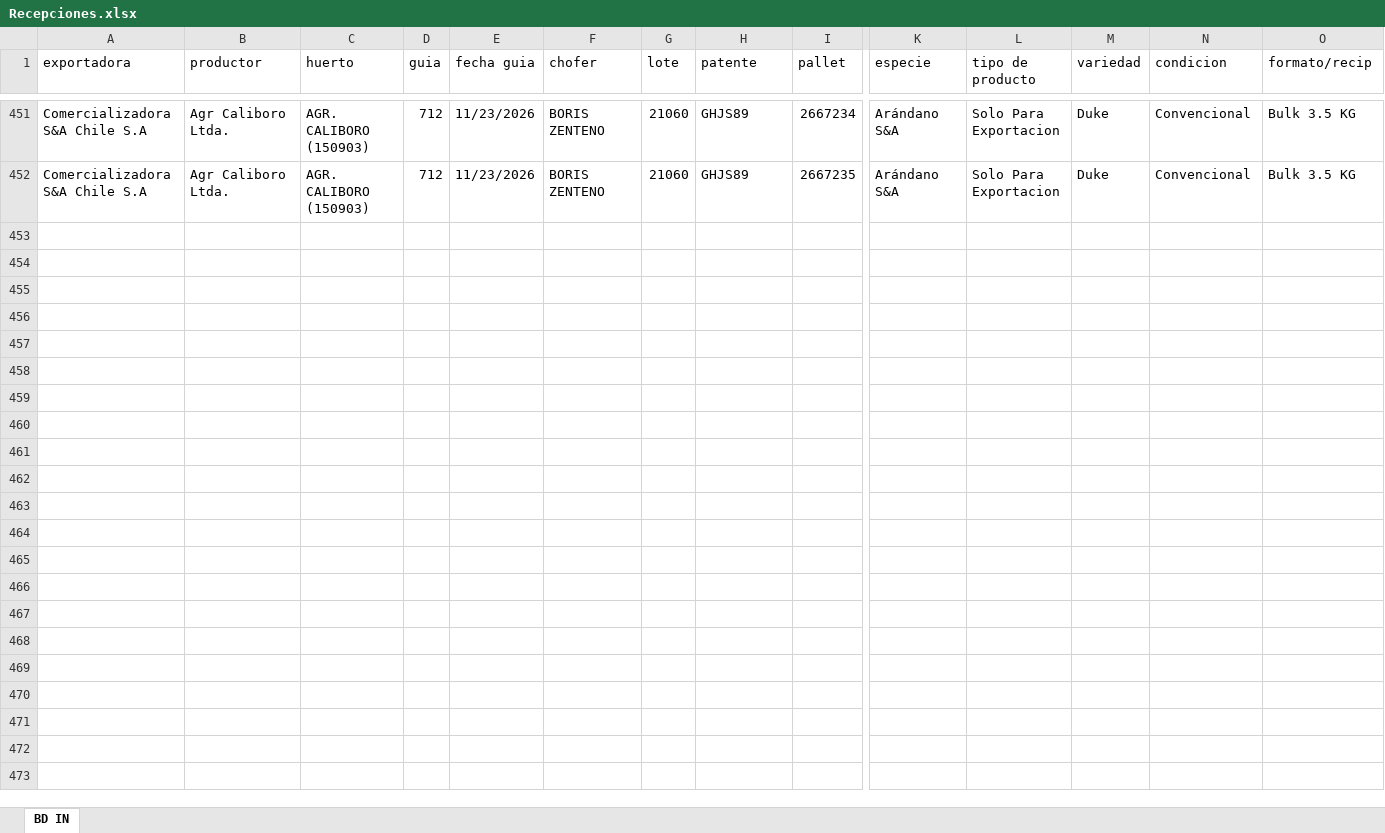
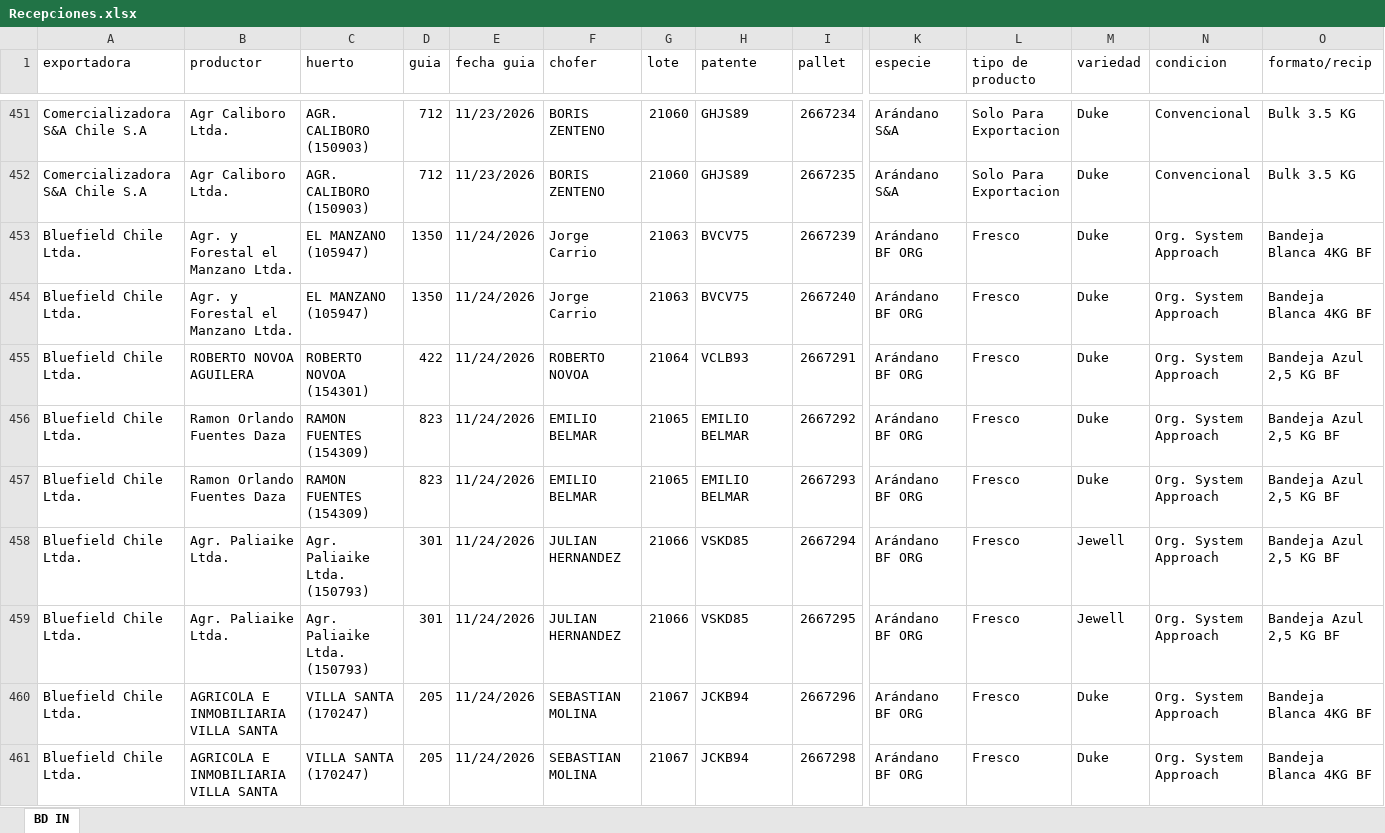
Before and after one commit to JFEGestion/Visor-Temporada-de-arandanos, an Excel workbook: Recepciones.xlsx, sheet BD IN, drawn as a sheet; only a part is shown, gaps mark what is left out; values as stored, in another font and other column widths than the file's, no cell formats; rows hold the shown columns only; the diff covers the shown part only; the diff names each change by its address in the sheet, - before the commit and + after, or states it on an @@ line.

Commit message:
Add files via upload

```diff
--- a/Recepciones.xlsx (sheet BD IN)
+++ b/Recepciones.xlsx (sheet BD IN)
+row 453: Bluefield Chile Ltda. | Agr. y Forestal el Manzano Ltda. | EL MANZANO (105947) | 1350 | 11/24/2026 | Jorge Carrio | 21063 | BVCV75 | 2667239 | Arándano BF ORG | Fresco | Duke | Org. System Approach | Bandeja Blanca 4KG BF
+row 454: Bluefield Chile Ltda. | Agr. y Forestal el Manzano Ltda. | EL MANZANO (105947) | 1350 | 11/24/2026 | Jorge Carrio | 21063 | BVCV75 | 2667240 | Arándano BF ORG | Fresco | Duke | Org. System Approach | Bandeja Blanca 4KG BF
+row 455: Bluefield Chile Ltda. | ROBERTO NOVOA AGUILERA | ROBERTO NOVOA (154301) | 422 | 11/24/2026 | ROBERTO NOVOA | 21064 | VCLB93 | 2667291 | Arándano BF ORG | Fresco | Duke | Org. System Approach | Bandeja Azul 2,5 KG BF
+row 456: Bluefield Chile Ltda. | Ramon Orlando Fuentes Daza | RAMON FUENTES (154309) | 823 | 11/24/2026 | EMILIO BELMAR | 21065 | EMILIO BELMAR | 2667292 | Arándano BF ORG | Fresco | Duke | Org. System Approach | Bandeja Azul 2,5 KG BF
+row 457: Bluefield Chile Ltda. | Ramon Orlando Fuentes Daza | RAMON FUENTES (154309) | 823 | 11/24/2026 | EMILIO BELMAR | 21065 | EMILIO BELMAR | 2667293 | Arándano BF ORG | Fresco | Duke | Org. System Approach | Bandeja Azul 2,5 KG BF
+row 458: Bluefield Chile Ltda. | Agr. Paliaike Ltda. | Agr. Paliaike Ltda. (150793) | 301 | 11/24/2026 | JULIAN HERNANDEZ | 21066 | VSKD85 | 2667294 | Arándano BF ORG | Fresco | Jewell | Org. System Approach | Bandeja Azul 2,5 KG BF
+row 459: Bluefield Chile Ltda. | Agr. Paliaike Ltda. | Agr. Paliaike Ltda. (150793) | 301 | 11/24/2026 | JULIAN HERNANDEZ | 21066 | VSKD85 | 2667295 | Arándano BF ORG | Fresco | Jewell | Org. System Approach | Bandeja Azul 2,5 KG BF
+row 460: Bluefield Chile Ltda. | AGRICOLA E INMOBILIARIA VILLA SANTA | VILLA SANTA (170247) | 205 | 11/24/2026 | SEBASTIAN MOLINA | 21067 | JCKB94 | 2667296 | Arándano BF ORG | Fresco | Duke | Org. System Approach | Bandeja Blanca 4KG BF
+row 461: Bluefield Chile Ltda. | AGRICOLA E INMOBILIARIA VILLA SANTA | VILLA SANTA (170247) | 205 | 11/24/2026 | SEBASTIAN MOLINA | 21067 | JCKB94 | 2667298 | Arándano BF ORG | Fresco | Duke | Org. System Approach | Bandeja Blanca 4KG BF
```
Also changed, not shown: 87 added rows, 19 moved rows and 8 edited cells elsewhere in this sheet, cell formats.
